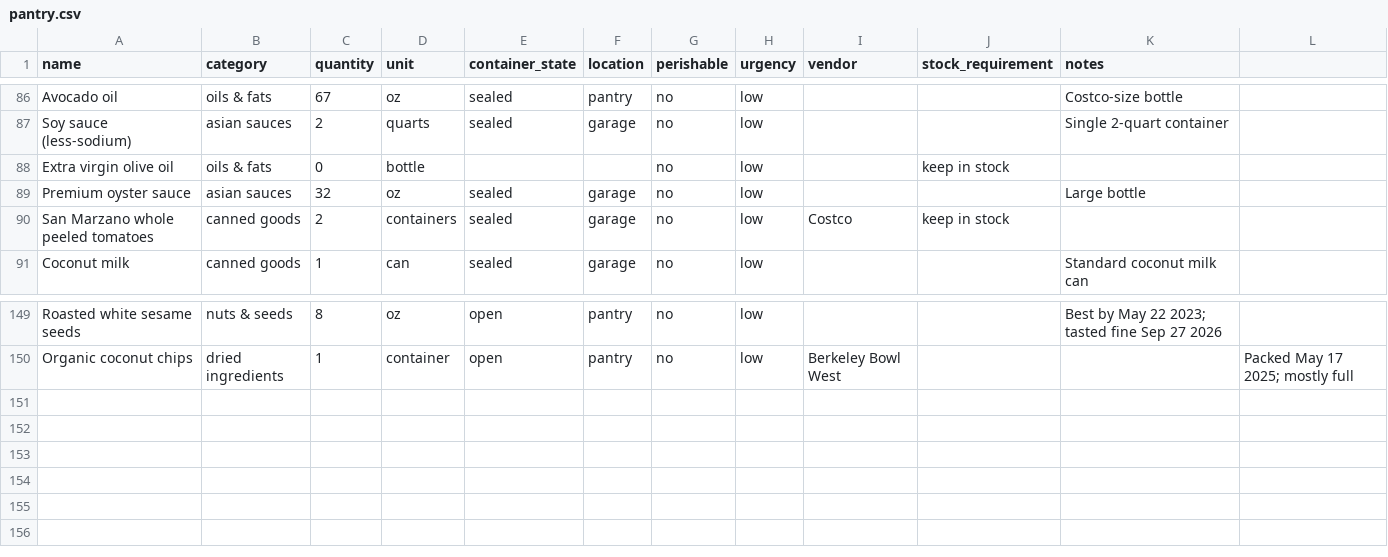
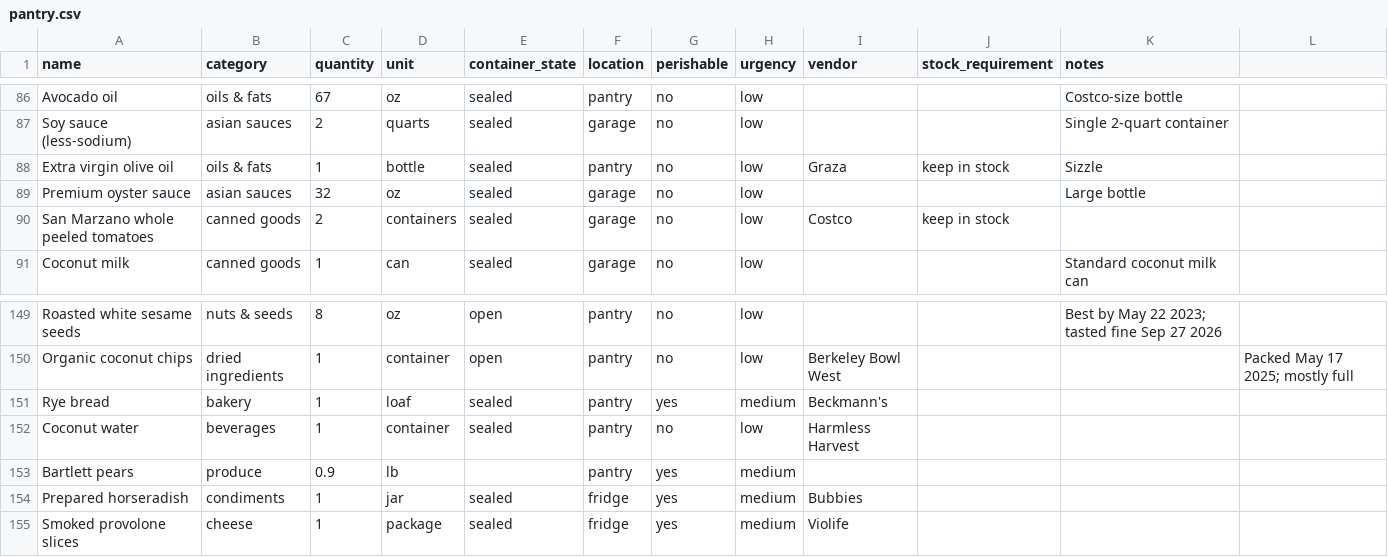
Before and after one commit to lananelson/easypantry, a CSV file: public/pantry.csv, drawn as a sheet; only a part is shown, gaps mark what is left out.

Commit message:
Add Whole Foods shopping trip

```diff
--- a/public/pantry.csv
+++ b/public/pantry.csv
@@ -87,3 +87,3 @@ Avocado oil,oils & fats,67,oz,sealed,pantry,no,low,,,"Costco-size bottle"
 Soy sauce (less-sodium),asian sauces,2,quarts,sealed,garage,no,low,,,"Single 2-quart container"
-Extra virgin olive oil,oils & fats,0,bottle,,,no,low,,keep in stock,
+Extra virgin olive oil,oils & fats,1,bottle,sealed,pantry,no,low,Graza,keep in stock,"Sizzle"
 Premium oyster sauce,asian sauces,32,oz,sealed,garage,no,low,,,"Large bottle"
@@ -150 +150,6 @@ Roasted white sesame seeds,nuts & seeds,8,oz,open,pantry,no,low,,,"Best by May 2
 Organic coconut chips,dried ingredients,1,container,open,pantry,no,low,Berkeley Bowl West,,,"Packed May 17 2025; mostly full"
+Rye bread,bakery,1,loaf,sealed,pantry,yes,medium,Beckmann's,,,
+Coconut water,beverages,1,container,sealed,pantry,no,low,Harmless Harvest,,,
+Bartlett pears,produce,0.9,lb,,pantry,yes,medium,,,
+Prepared horseradish,condiments,1,jar,sealed,fridge,yes,medium,Bubbies,,,
+Smoked provolone slices,cheese,1,package,sealed,fridge,yes,medium,Violife,,,
```
